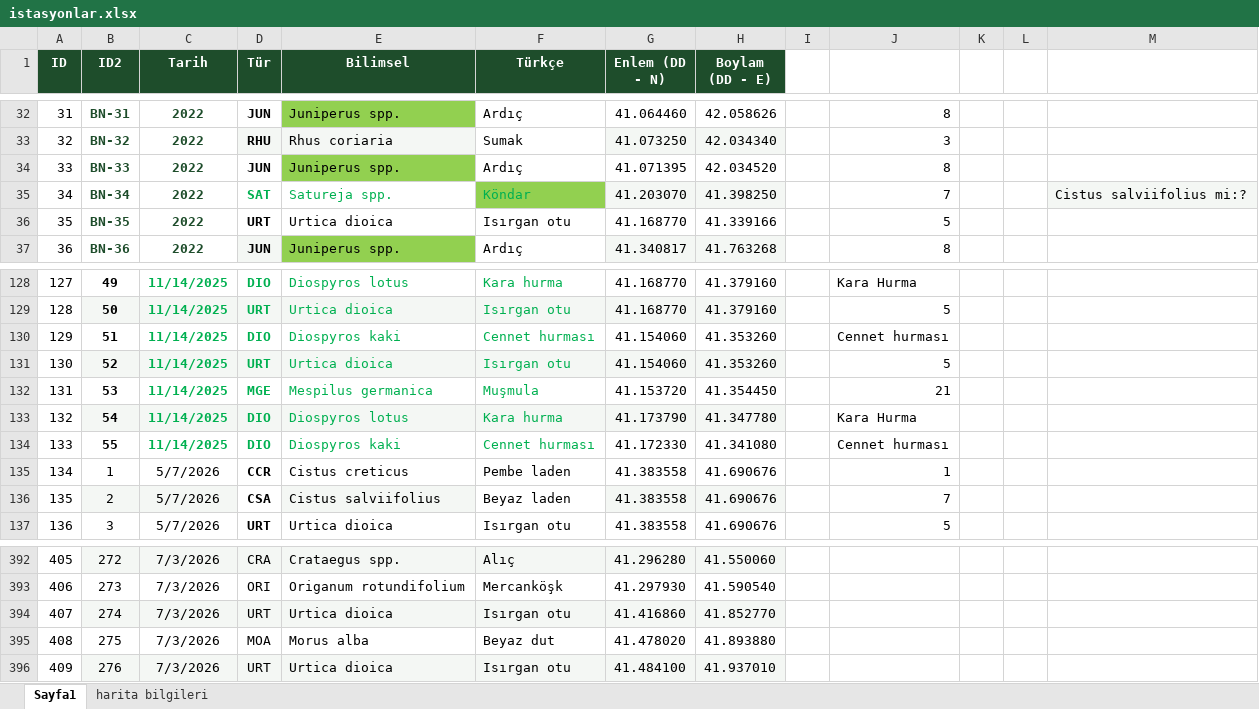
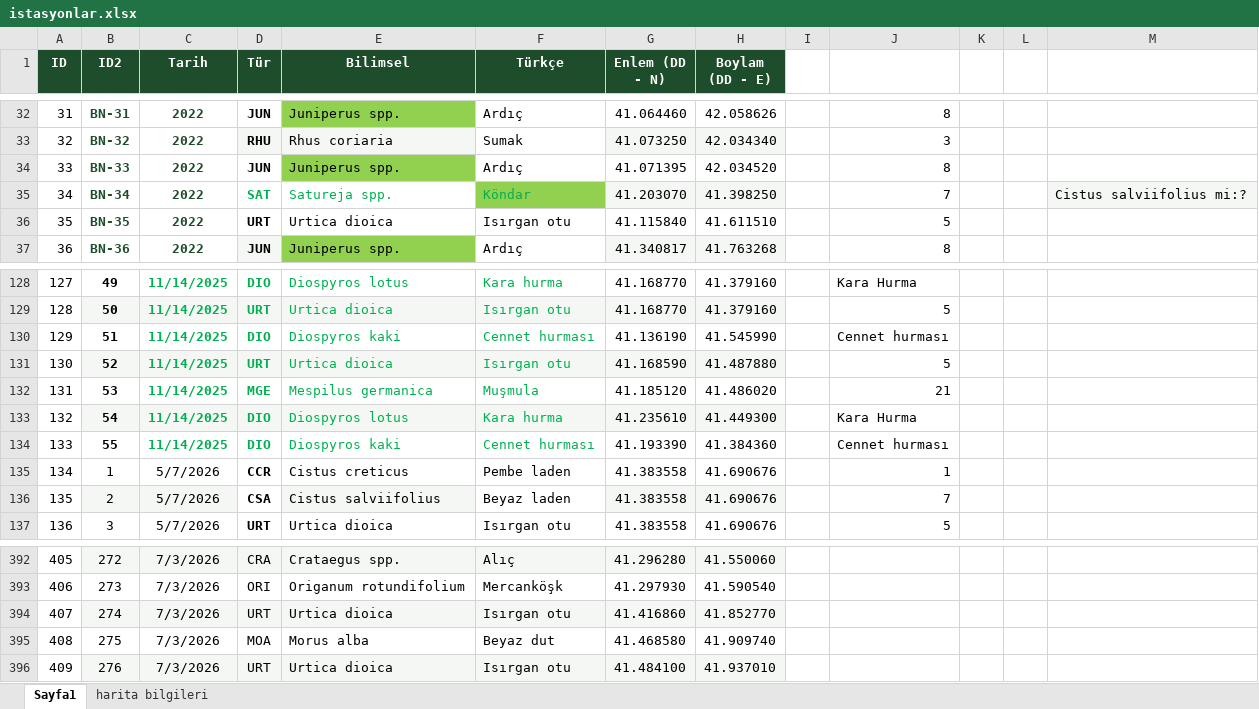
Before and after one commit to exlebriz/bitki-haritasiSS, an Excel workbook: data/istasyonlar.xlsx, sheet Sayfa1, drawn as a sheet; only a part is shown, gaps mark what is left out; values as stored, in another font and other column widths than the file's, no borders; the diff names each change by its address in the sheet, - before the commit and + after, or states it on an @@ line.

Commit message:
Add files via upload

```diff
--- a/data/istasyonlar.xlsx (sheet Sayfa1)
+++ b/data/istasyonlar.xlsx (sheet Sayfa1)
-G36 (Enlem (DD - N)): 41.168770
+G36 (Enlem (DD - N)): 41.115840
-H36 (Boylam (DD - E)): 41.339166
+H36 (Boylam (DD - E)): 41.611510
-G130 (Enlem (DD - N)): 41.154060
+G130 (Enlem (DD - N)): 41.136190
-H130 (Boylam (DD - E)): 41.353260
+H130 (Boylam (DD - E)): 41.545990
-G131 (Enlem (DD - N)): 41.154060
+G131 (Enlem (DD - N)): 41.168590
-H131 (Boylam (DD - E)): 41.353260
+H131 (Boylam (DD - E)): 41.487880
-G132 (Enlem (DD - N)): 41.153720
+G132 (Enlem (DD - N)): 41.185120
-H132 (Boylam (DD - E)): 41.354450
+H132 (Boylam (DD - E)): 41.486020
-G133 (Enlem (DD - N)): 41.173790
+G133 (Enlem (DD - N)): 41.235610
-H133 (Boylam (DD - E)): 41.347780
+H133 (Boylam (DD - E)): 41.449300
-G134 (Enlem (DD - N)): 41.172330
+G134 (Enlem (DD - N)): 41.193390
-H134 (Boylam (DD - E)): 41.341080
+H134 (Boylam (DD - E)): 41.384360
-G395 (Enlem (DD - N)): 41.478020
+G395 (Enlem (DD - N)): 41.468580
-H395 (Boylam (DD - E)): 41.893880
+H395 (Boylam (DD - E)): 41.909740
```
